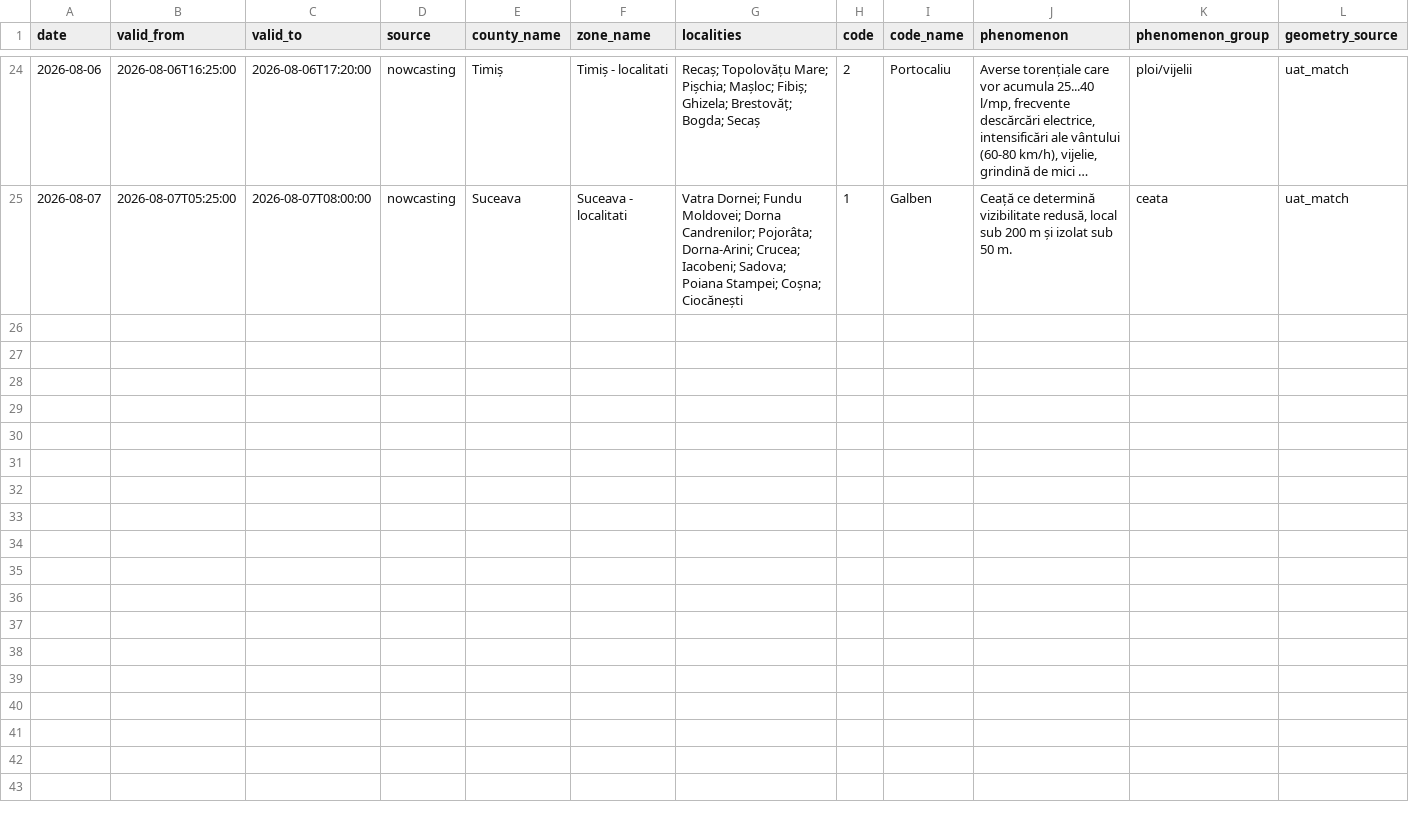
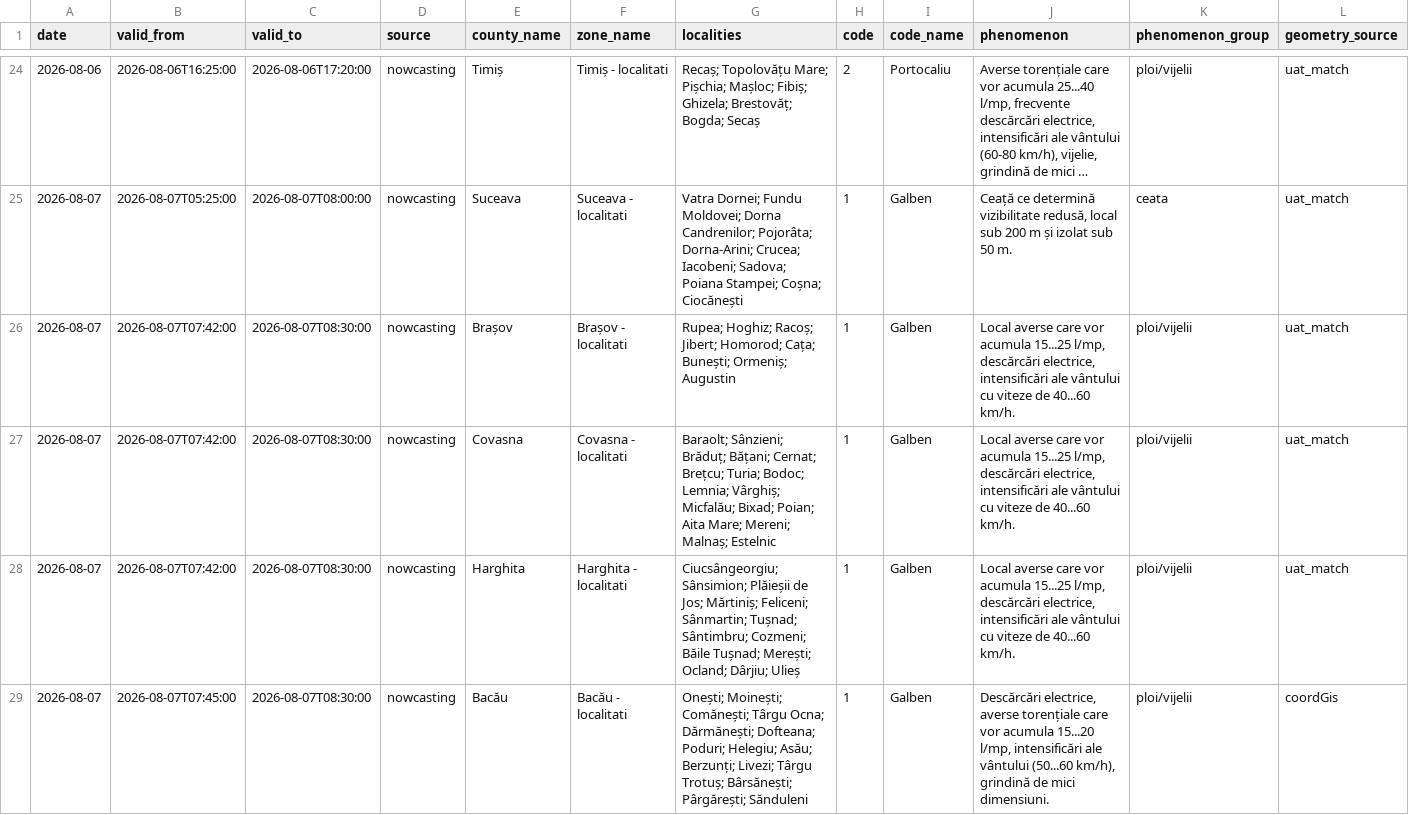
Before and after one commit to mariusbudileanu/date-meteo, a CSV file: public/istoric/nowcasting/2026-08.csv, drawn as a sheet; only a part is shown, gaps mark what is left out; long unchanged cells end in …; rows hold the shown columns only; the diff names each change by its address in the sheet, - before the commit and + after, or states it on an @@ line.

```diff
--- a/public/istoric/nowcasting/2026-08.csv
+++ b/public/istoric/nowcasting/2026-08.csv
+row 26: 2026-08-07 | 2026-08-07T07:42:00 | 2026-08-07T08:30:00 | nowcasting | Brașov | Brașov - localitati | Rupea; Hoghiz; Racoș; Jibert; Homorod; Cața; Bunești; Ormeniș; Augustin | 1 | Galben | Local averse care vor acumula 15...25 l/mp, descărcări electrice, intensificări ale vântului cu viteze de 40...60 km/h. | ploi/vijelii | uat_match
+row 27: 2026-08-07 | 2026-08-07T07:42:00 | 2026-08-07T08:30:00 | nowcasting | Covasna | Covasna - localitati | Baraolt; Sânzieni; Brăduț; Bățani; Cernat; Brețcu; Turia; Bodoc; Lemnia; Vârghiș; Micfalău; Bixad; Poian; Aita Mare; Mereni; Malnaș; Estelnic | 1 | Galben | Local averse care vor acumula 15...25 l/mp, descărcări electrice, intensificări ale vântului cu viteze de 40...60 km/h. | ploi/vijelii | uat_match
+row 28: 2026-08-07 | 2026-08-07T07:42:00 | 2026-08-07T08:30:00 | nowcasting | Harghita | Harghita - localitati | Ciucsângeorgiu; Sânsimion; Plăieșii de Jos; Mărtiniș; Feliceni; Sânmartin; Tușnad; Sântimbru; Cozmeni; Băile Tușnad; Merești; Ocland; Dârjiu; Ulieș | 1 | Galben | Local averse care vor acumula 15...25 l/mp, descărcări electrice, intensificări ale vântului cu viteze de 40...60 km/h. | ploi/vijelii | uat_match
+row 29: 2026-08-07 | 2026-08-07T07:45:00 | 2026-08-07T08:30:00 | nowcasting | Bacău | Bacău - localitati | Onești; Moinești; Comănești; Târgu Ocna; Dărmănești; Dofteana; Poduri; Helegiu; Asău; Berzunți; Livezi; Târgu Trotuș; Bârsănești; Pârgărești; Sănduleni | 1 | Galben | Descărcări electrice, averse torențiale care vor acumula 15...20 l/mp, intensificări ale vântului (50...60 km/h), grindină de mici dimensiuni. | ploi/vijelii | coordGis
```
Also changed, not shown: public/istoric/2026/2026-08.csv, 15 other files.
